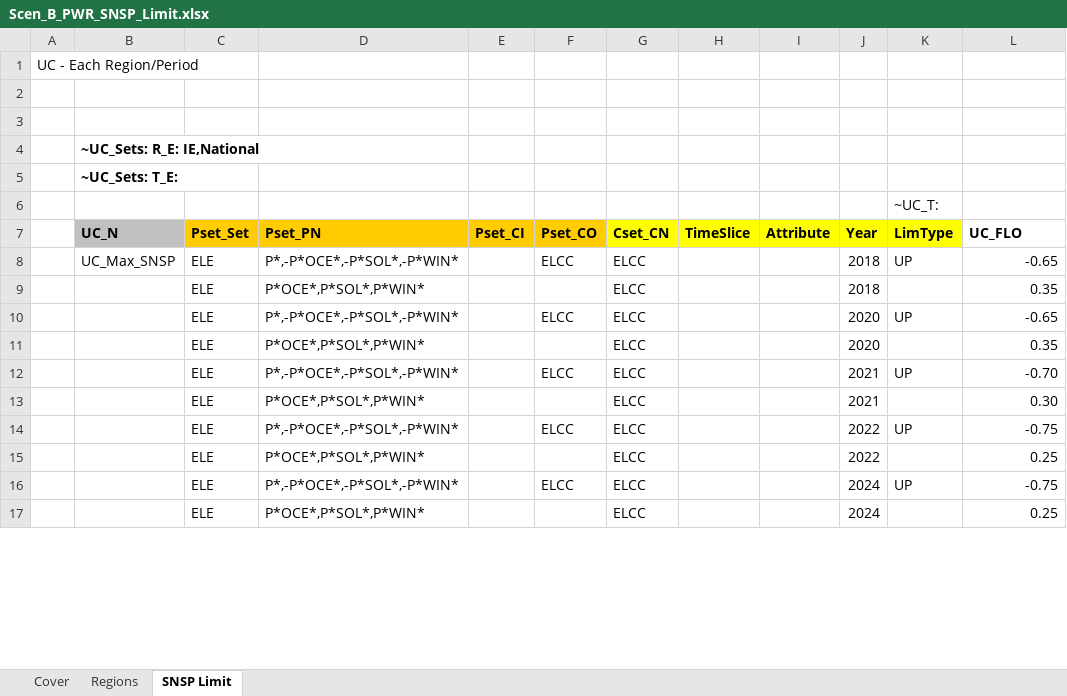
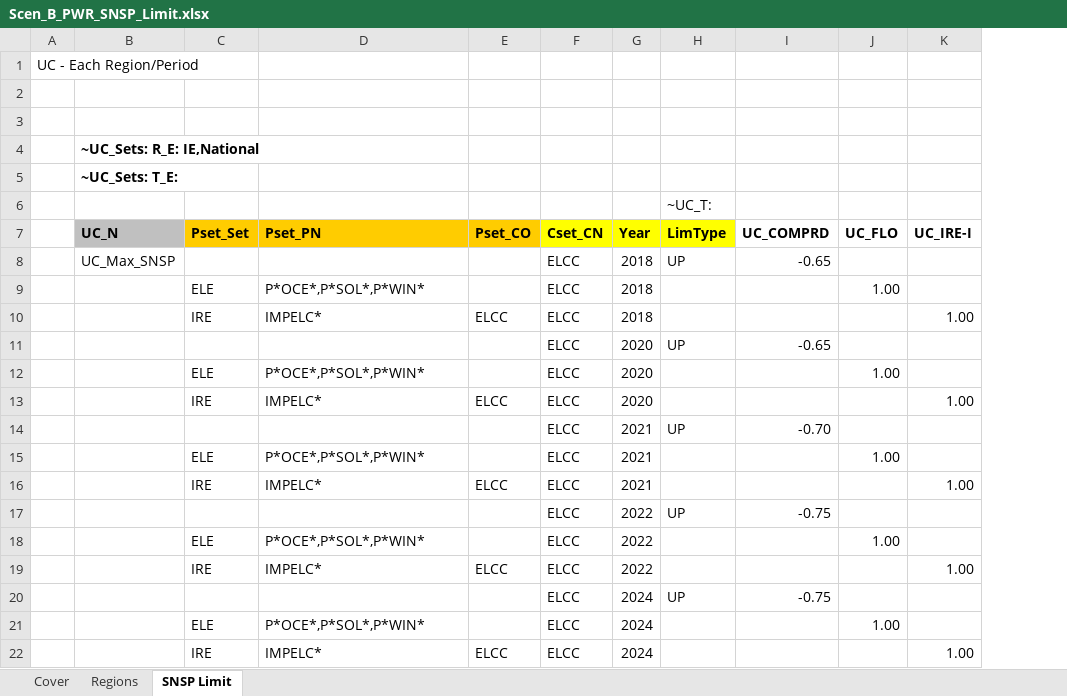
Before and after one commit to MaREI-EPMG/times-ireland-model, an Excel workbook: SuppXLS/Scen_B_PWR_SNSP_Limit.xlsx, sheet SNSP Limit, drawn as a sheet; only a part is shown; values as stored, in another font and other column widths than the file's, no borders; removed rows and columns are numbered as before the commit, all else as after; rows hold the shown columns only; the diff covers the shown part only; the diff names each change by its address in the sheet, - before the commit and + after, or states it on an @@ line.

Commit message:
Include import and export in the SNSP limit

```diff
--- a/SuppXLS/Scen_B_PWR_SNSP_Limit.xlsx (sheet SNSP Limit)
+++ b/SuppXLS/Scen_B_PWR_SNSP_Limit.xlsx (sheet SNSP Limit)
-column E (Pset_CI), empty
-column H (TimeSlice), empty
-column I (Attribute), empty
+column J (UC_FLO), row 9: 1.00; row 12: 1.00; row 15: 1.00; row 18: 1.00; row 21: 1.00
+column K (UC_IRE-I), empty
-I7: UC_FLO
+I7: UC_COMPRD
-C8 (Pset_Set): ELE
+C8 (Pset_Set): (empty)
-D8 (Pset_PN): P*,-P*OCE*,-P*SOL*,-P*WIN*
+D8 (Pset_PN): (empty)
-E8 (Pset_CO): ELCC
+E8 (Pset_CO): (empty)
-I9 (UC_COMPRD): 0.35
+I9 (UC_COMPRD): (empty)
+row 10:  |  | IRE | IMPELC* | ELCC | ELCC | 2018 |  |  |  | 1.00
-C11 (Pset_Set): ELE
+C11 (Pset_Set): (empty)
-D11 (Pset_PN): P*,-P*OCE*,-P*SOL*,-P*WIN*
+D11 (Pset_PN): (empty)
-E11 (Pset_CO): ELCC
+E11 (Pset_CO): (empty)
-I12 (UC_COMPRD): 0.35
+I12 (UC_COMPRD): (empty)
+row 13:  |  | IRE | IMPELC* | ELCC | ELCC | 2020 |  |  |  | 1.00
-C14 (Pset_Set): ELE
+C14 (Pset_Set): (empty)
-D14 (Pset_PN): P*,-P*OCE*,-P*SOL*,-P*WIN*
+D14 (Pset_PN): (empty)
-E14 (Pset_CO): ELCC
+E14 (Pset_CO): (empty)
-I15 (UC_COMPRD): 0.30
+I15 (UC_COMPRD): (empty)
+row 16:  |  | IRE | IMPELC* | ELCC | ELCC | 2021 |  |  |  | 1.00
-C17 (Pset_Set): ELE
+C17 (Pset_Set): (empty)
-D17 (Pset_PN): P*,-P*OCE*,-P*SOL*,-P*WIN*
+D17 (Pset_PN): (empty)
-E17 (Pset_CO): ELCC
+E17 (Pset_CO): (empty)
-I18 (UC_COMPRD): 0.25
+I18 (UC_COMPRD): (empty)
+row 19:  |  | IRE | IMPELC* | ELCC | ELCC | 2022 |  |  |  | 1.00
-C20 (Pset_Set): ELE
+C20 (Pset_Set): (empty)
-D20 (Pset_PN): P*,-P*OCE*,-P*SOL*,-P*WIN*
+D20 (Pset_PN): (empty)
-E20 (Pset_CO): ELCC
+E20 (Pset_CO): (empty)
-I21 (UC_COMPRD): 0.25
+I21 (UC_COMPRD): (empty)
+row 22:  |  | IRE | IMPELC* | ELCC | ELCC | 2024 |  |  |  | 1.00
```
Also changed, not shown: 5 added rows and 20 edited cells elsewhere in this sheet, formulas that keep their value.
